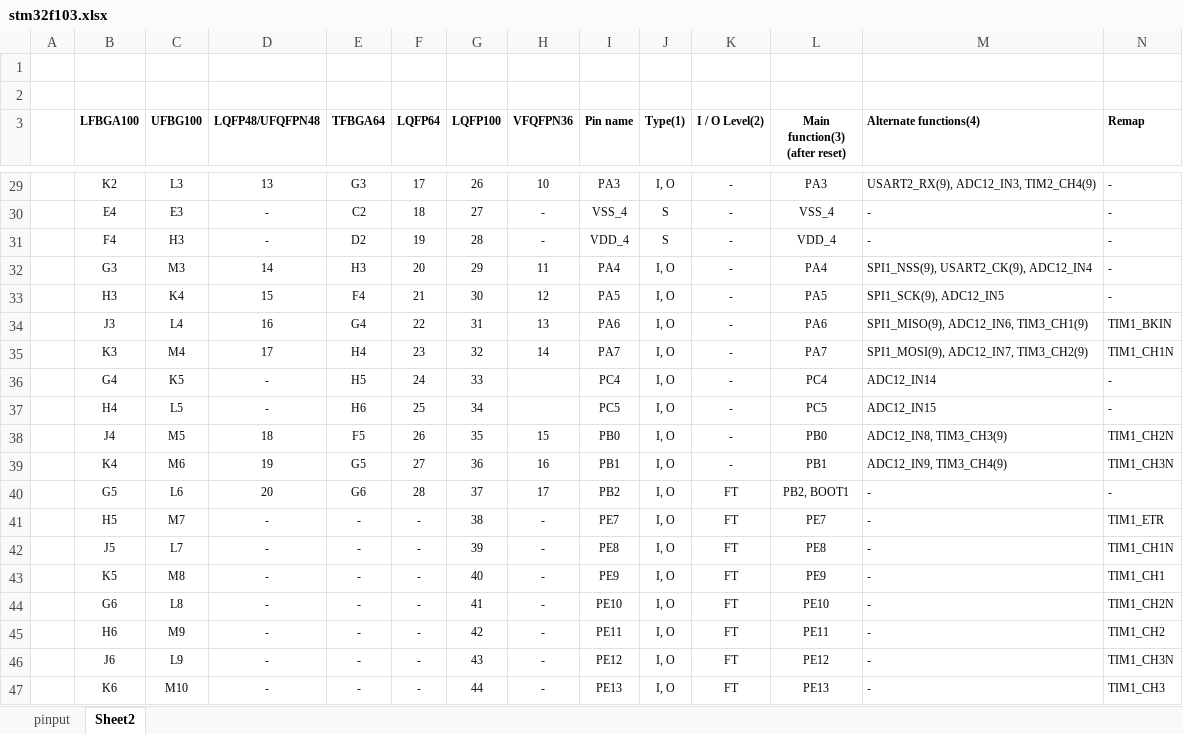
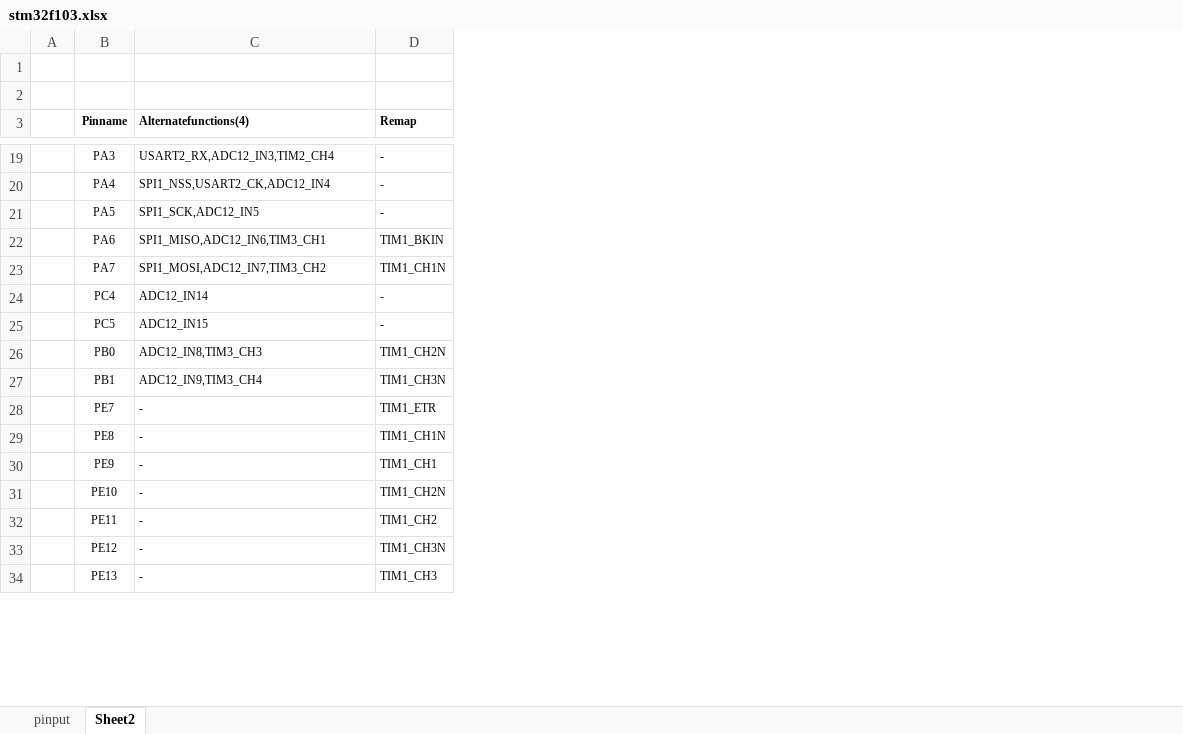
Before and after one commit to marangisto/hal, an Excel workbook: altfun/stm32f103.xlsx, sheet Sheet2, drawn as a sheet; only a part is shown, gaps mark what is left out; values as stored, in another font and other column widths than the file's, no borders; removed rows and columns are numbered as before the commit, all else as after; the diff covers the shown part only; the diff names each change by its address in the sheet, - before the commit and + after, or states it on an @@ line.

Commit message:
Added alternate function definitions for STM32F103.

```diff
--- a/altfun/stm32f103.xlsx (sheet Sheet2)
+++ b/altfun/stm32f103.xlsx (sheet Sheet2)
-column B (LFBGA100), row 29: K2; rows 32-39: G3 | H3 | J3 | K3 | G4 | H4 | J4 | K4; rows 41-47: H5 | J5 | K5 | G6 | H6 | J6 | K6
-column C (UFBG100), row 29: L3; rows 32-39: M3 | K4 | L4 | M4 | K5 | L5 | M5 | M6; rows 41-47: M7 | L7 | M8 | L8 | M9 | L9 | M10
-column D (LQFP48/UFQFPN48), row 29: 13; rows 32-39: 14 | 15 | 16 | 17 | - | - | 18 | 19; rows 41-47: all -
-column E (TFBGA64), row 29: G3; rows 32-39: H3 | F4 | G4 | H4 | H5 | H6 | F5 | G5; rows 41-47: all -
-column F (LQFP64), row 29: 17; rows 32-39: 20 | 21 | 22 | 23 | 24 | 25 | 26 | 27; rows 41-47: all -
-column G (LQFP100), row 29: 26; rows 32-39: 29 | 30 | 31 | 32 | 33 | 34 | 35 | 36; rows 41-47: 38 | 39 | 40 | 41 | 42 | 43 | 44
-column H (VFQFPN36), row 29: 10; rows 32-39: 11 | 12 | 13 | 14 |  |  | 15 | 16; rows 41-47: all -
-column J (Type(1)), row 29: I, O; rows 32-39: all I, O; rows 41-47: all I, O
-column K (I / O Level(2)), row 29: -; rows 32-39: all -; rows 41-47: all FT
-column L (Main function(3) (after reset)), row 29: PA3; rows 32-39: PA4 | PA5 | PA6 | PA7 | PC4 | PC5 | PB0 | PB1; rows 41-47: PE7 | PE8 | PE9 | PE10 | PE11 | PE12 | PE13
-B3: Pin name
+B3: Pinname
-C3: Alternate functions(4)
+C3: Alternatefunctions(4)
-C19 (Alternatefunctions(4)): USART2_RX(9), ADC12_IN3, TIM2_CH4(9)
+C19 (Alternatefunctions(4)): USART2_RX,ADC12_IN3,TIM2_CH4
-row 30:  | E4 | E3 | - | C2 | 18 | 27 | - | VSS_4 | S | - | VSS_4 | - | -
-row 31:  | F4 | H3 | - | D2 | 19 | 28 | - | VDD_4 | S | - | VDD_4 | - | -
-C20 (Alternatefunctions(4)): SPI1_NSS(9), USART2_CK(9), ADC12_IN4
+C20 (Alternatefunctions(4)): SPI1_NSS,USART2_CK,ADC12_IN4
-C21 (Alternatefunctions(4)): SPI1_SCK(9), ADC12_IN5
+C21 (Alternatefunctions(4)): SPI1_SCK,ADC12_IN5
-C22 (Alternatefunctions(4)): SPI1_MISO(9), ADC12_IN6, TIM3_CH1(9)
+C22 (Alternatefunctions(4)): SPI1_MISO,ADC12_IN6,TIM3_CH1
-C23 (Alternatefunctions(4)): SPI1_MOSI(9), ADC12_IN7, TIM3_CH2(9)
+C23 (Alternatefunctions(4)): SPI1_MOSI,ADC12_IN7,TIM3_CH2
-C26 (Alternatefunctions(4)): ADC12_IN8, TIM3_CH3(9)
+C26 (Alternatefunctions(4)): ADC12_IN8,TIM3_CH3
-C27 (Alternatefunctions(4)): ADC12_IN9, TIM3_CH4(9)
+C27 (Alternatefunctions(4)): ADC12_IN9,TIM3_CH4
-row 40:  | G5 | L6 | 20 | G6 | 28 | 37 | 17 | PB2 | I, O | FT | PB2, BOOT1 | - | -
```
Also changed, not shown: 19 removed rows and 29 edited cells elsewhere in this sheet, 3 other files.
